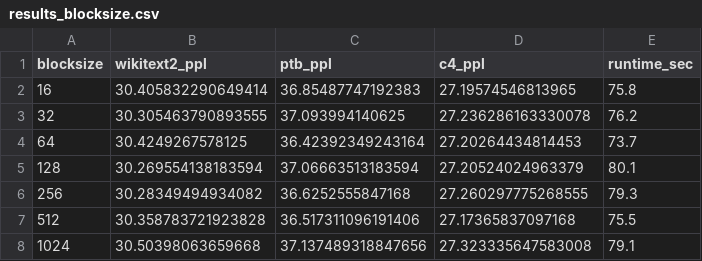
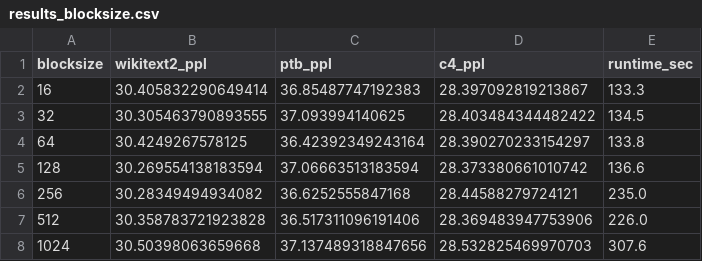
Before and after one commit to sitkaspruce054/gptq, a CSV file: results_blocksize.csv, drawn as a sheet.

Commit message:
experiment results

```diff
--- a/results_blocksize.csv
+++ b/results_blocksize.csv
@@ -1,8 +1,8 @@
 blocksize,wikitext2_ppl,ptb_ppl,c4_ppl,runtime_sec
-16,30.405832290649414,36.85487747192383,27.19574546813965,75.8
-32,30.305463790893555,37.093994140625,27.236286163330078,76.2
-64,30.4249267578125,36.42392349243164,27.20264434814453,73.7
-128,30.269554138183594,37.06663513183594,27.20524024963379,80.1
-256,30.28349494934082,36.6252555847168,27.260297775268555,79.3
-512,30.358783721923828,36.517311096191406,27.17365837097168,75.5
-1024,30.50398063659668,37.137489318847656,27.323335647583008,79.1
+16,30.405832290649414,36.85487747192383,28.397092819213867,133.3
+32,30.305463790893555,37.093994140625,28.403484344482422,134.5
+64,30.4249267578125,36.42392349243164,28.390270233154297,133.8
+128,30.269554138183594,37.06663513183594,28.373380661010742,136.6
+256,30.28349494934082,36.6252555847168,28.44588279724121,235.0
+512,30.358783721923828,36.517311096191406,28.369483947753906,226.0
+1024,30.50398063659668,37.137489318847656,28.532825469970703,307.6
```
Also changed, not shown: results_mse.csv, results_opt125m.csv, 1 other file.
